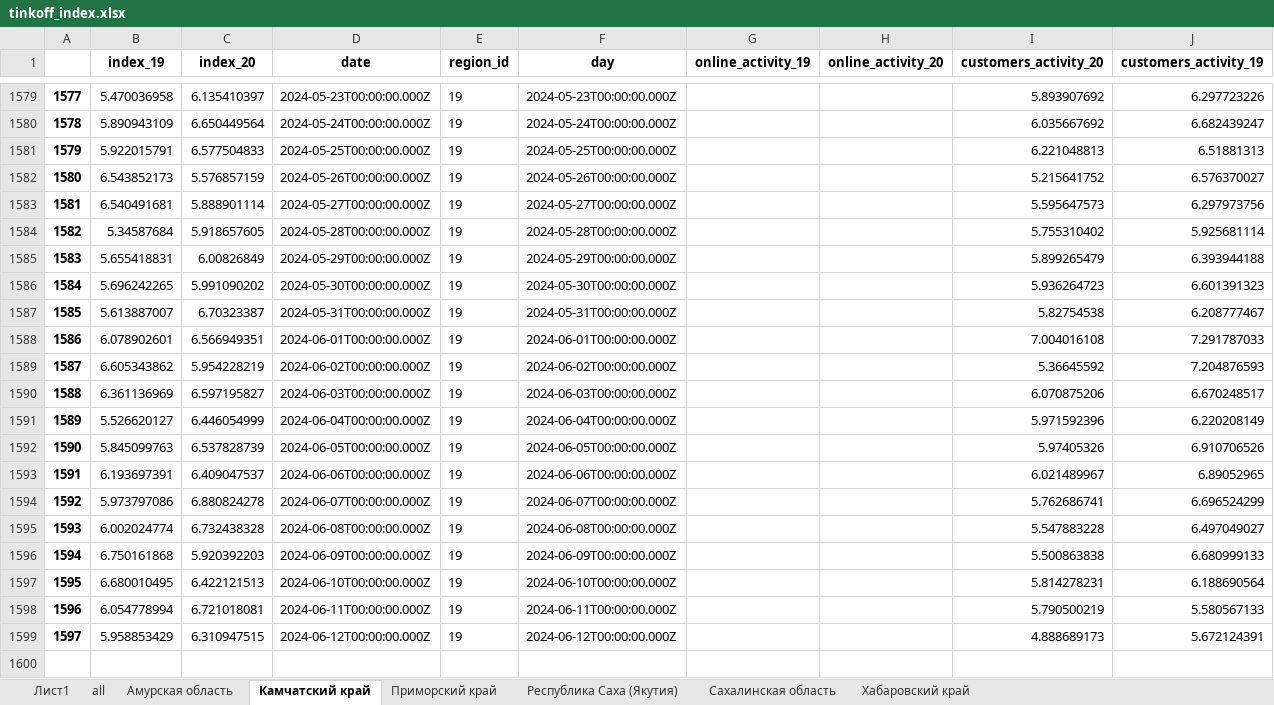
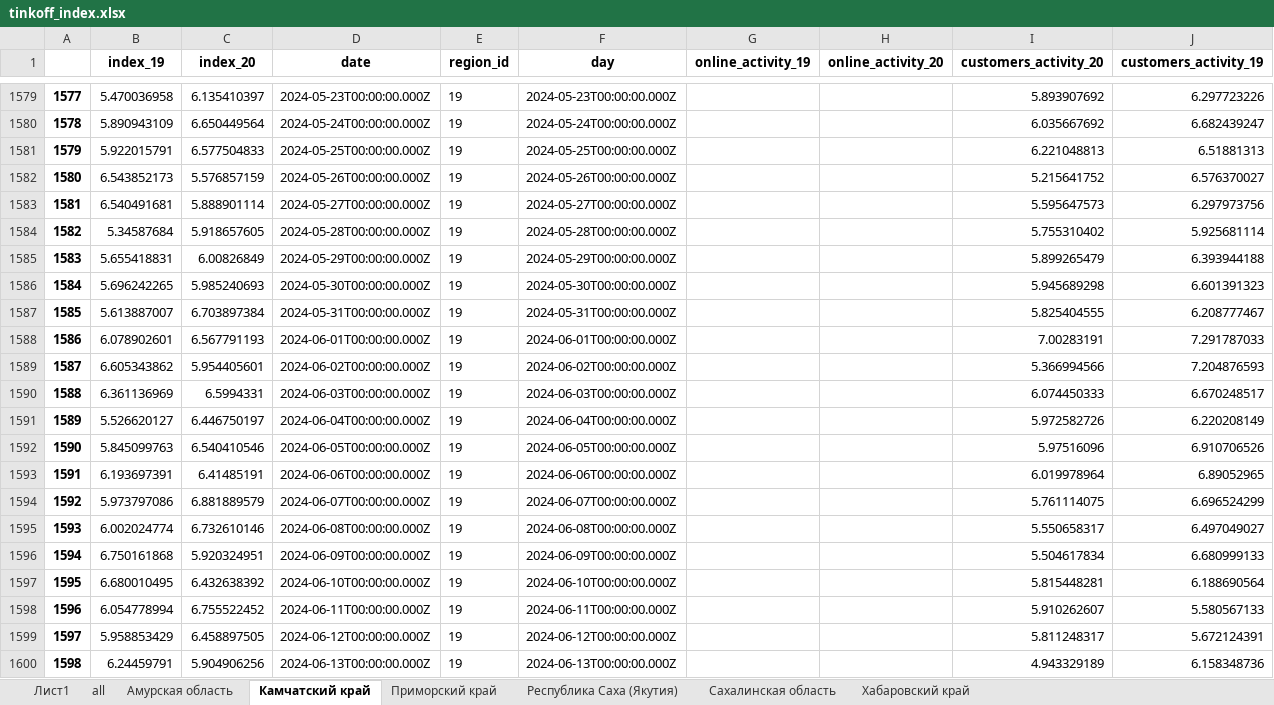
Before and after one commit to DanilGrishin/parser_tinkoff, an Excel workbook: tinkoff_index.xlsx, sheet Камчатский край, drawn as a sheet; only a part is shown, gaps mark what is left out; values as stored, in another font and other column widths than the file's, no borders; the diff covers the shown part only; the diff names each change by its address in the sheet, - before the commit and + after, or states it on an @@ line.

```diff
--- a/tinkoff_index.xlsx (sheet Камчатский край)
+++ b/tinkoff_index.xlsx (sheet Камчатский край)
-C1586 (index_20): 5.991090202
+C1586 (index_20): 5.985240693
-I1586 (customers_activity_20): 5.936264723
+I1586 (customers_activity_20): 5.945689298
-C1587 (index_20): 6.70323387
+C1587 (index_20): 6.703897384
-I1587 (customers_activity_20): 5.82754538
+I1587 (customers_activity_20): 5.825404555
-C1588 (index_20): 6.566949351
+C1588 (index_20): 6.567791193
-I1588 (customers_activity_20): 7.004016108
+I1588 (customers_activity_20): 7.00283191
-C1589 (index_20): 5.954228219
+C1589 (index_20): 5.954405601
-I1589 (customers_activity_20): 5.36645592
+I1589 (customers_activity_20): 5.366994566
-C1590 (index_20): 6.597195827
+C1590 (index_20): 6.5994331
-I1590 (customers_activity_20): 6.070875206
+I1590 (customers_activity_20): 6.074450333
-C1591 (index_20): 6.446054999
+C1591 (index_20): 6.446750197
-I1591 (customers_activity_20): 5.971592396
+I1591 (customers_activity_20): 5.972582726
-C1592 (index_20): 6.537828739
+C1592 (index_20): 6.540410546
-I1592 (customers_activity_20): 5.97405326
+I1592 (customers_activity_20): 5.97516096
-C1593 (index_20): 6.409047537
+C1593 (index_20): 6.41485191
-I1593 (customers_activity_20): 6.021489967
+I1593 (customers_activity_20): 6.019978964
-C1594 (index_20): 6.880824278
+C1594 (index_20): 6.881889579
-I1594 (customers_activity_20): 5.762686741
+I1594 (customers_activity_20): 5.761114075
-C1595 (index_20): 6.732438328
+C1595 (index_20): 6.732610146
-I1595 (customers_activity_20): 5.547883228
+I1595 (customers_activity_20): 5.550658317
-C1596 (index_20): 5.920392203
+C1596 (index_20): 5.920324951
-I1596 (customers_activity_20): 5.500863838
+I1596 (customers_activity_20): 5.504617834
-C1597 (index_20): 6.422121513
+C1597 (index_20): 6.432638392
-I1597 (customers_activity_20): 5.814278231
+I1597 (customers_activity_20): 5.815448281
-C1598 (index_20): 6.721018081
+C1598 (index_20): 6.755522452
-I1598 (customers_activity_20): 5.790500219
+I1598 (customers_activity_20): 5.910262607
-C1599 (index_20): 6.310947515
+C1599 (index_20): 6.458897505
-I1599 (customers_activity_20): 4.888689173
+I1599 (customers_activity_20): 5.811248317
+row 1600: 1598 | 6.24459791 | 5.904906256 | 2024-06-13T00:00:00.000Z | 19 | 2024-06-13T00:00:00.000Z |  |  | 4.943329189 | 6.158348736
```
Also changed, not shown: 4 moved rows and row numbers in column A elsewhere in this sheet, sheet Республика Саха (Якутия), sheet all, sheet Приморский край, sheet Сахалинская область, sheet Хабаровский край, sheet Амурская область, 1 other file.
